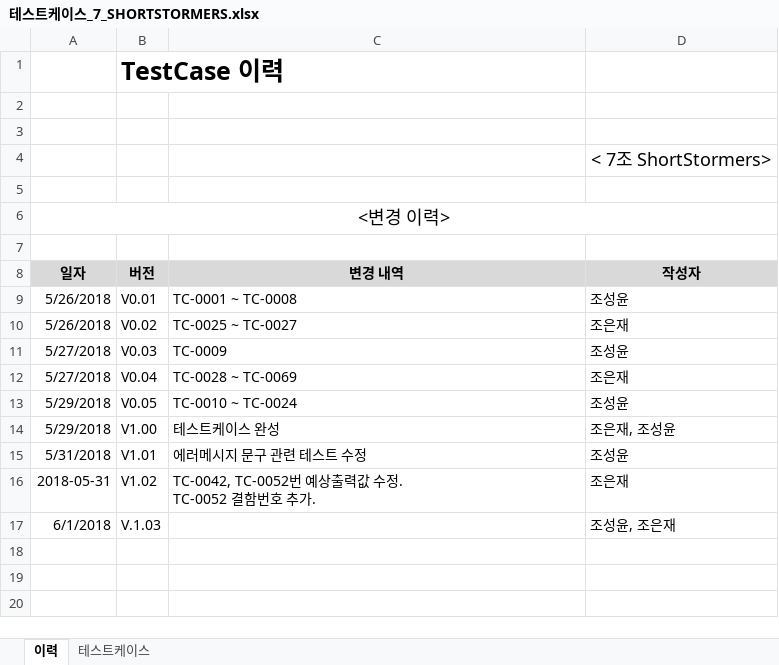
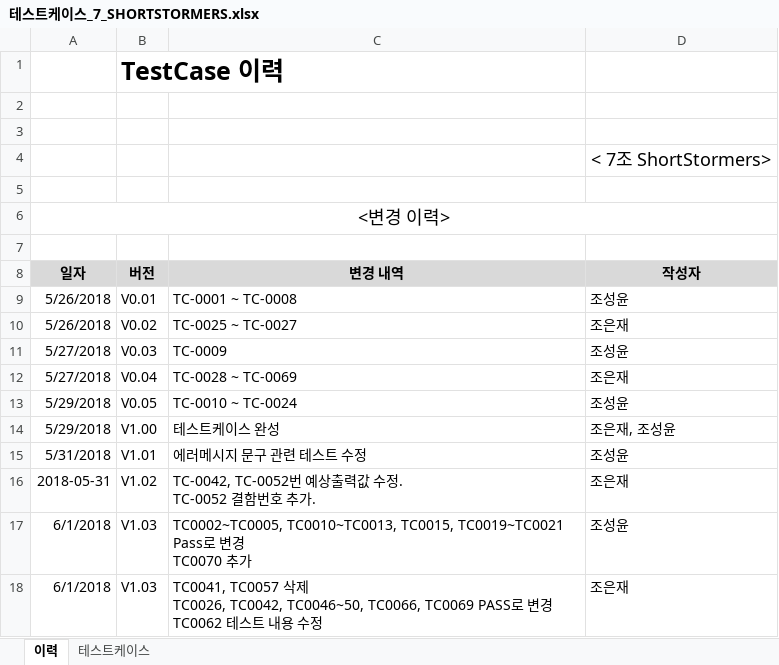
Before and after one commit to SMU-SE-Admin/18-1_7_SHORTSTORMERS_Doc, an Excel workbook: 05 테스팅/테스트케이스_7_SHORTSTORMERS.xlsx, sheet 이력, drawn as a sheet; values as stored, in another font and other column widths than the file's, no borders; ↵ is a line break in a cell; the diff names each change by its address in the sheet, - before the commit and + after, or states it on an @@ line.

```diff
--- a/05 테스팅/테스트케이스_7_SHORTSTORMERS.xlsx (sheet 이력)
+++ b/05 테스팅/테스트케이스_7_SHORTSTORMERS.xlsx (sheet 이력)
-B17 (버전): V.1.03
+B17 (버전): V1.03
-C17 (변경 내역): (empty)
+C17 (변경 내역): TC0002~TC0005, TC0010~TC0013, TC0015, TC0019~TC0021 Pass로 변경 ↵ TC0070 추가
-D17 (작성자): 조성윤, 조은재
+D17 (작성자): 조성윤
+row 18: 6/1/2018 | V1.03 | TC0041, TC0057 삭제 ↵ TC0026, TC0042, TC0046~50, TC0066, TC0069 PASS로 변경 ↵ TC0062 테스트 내용 수정 | 조은재
```
Also changed, not shown: sheet 테스트케이스.
